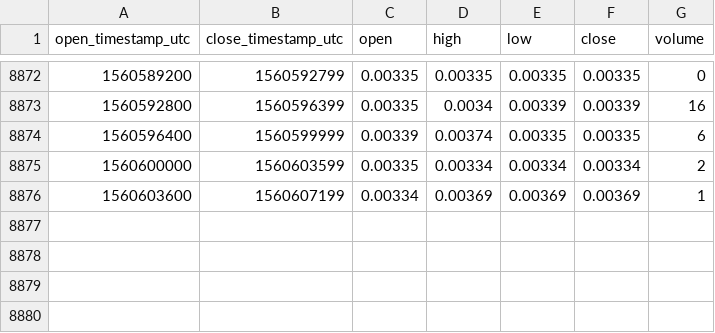
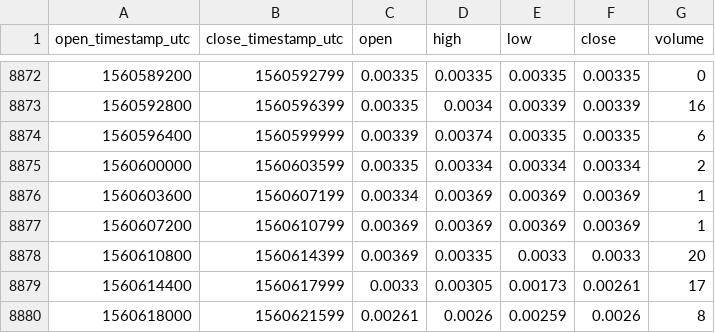
Before and after one commit to cryptobigbro/bitmex-XBT7D_D95, a CSV file: bitmex-XBT7D_D95-1h.csv, drawn as a sheet; only a part is shown, gaps mark what is left out.

Commit message:
Update OHLCV data.

```diff
--- a/bitmex-XBT7D_D95-1h.csv
+++ b/bitmex-XBT7D_D95-1h.csv
@@ -8876 +8876,5 @@ open_timestamp_utc,close_timestamp_utc,open,high,low,close,volume
 1560603600,1560607199,0.00334,0.00369,0.00369,0.00369,1
+1560607200,1560610799,0.00369,0.00369,0.00369,0.00369,1
+1560610800,1560614399,0.00369,0.00335,0.0033,0.0033,20
+1560614400,1560617999,0.0033,0.00305,0.00173,0.00261,17
+1560618000,1560621599,0.00261,0.0026,0.00259,0.0026,8
```
